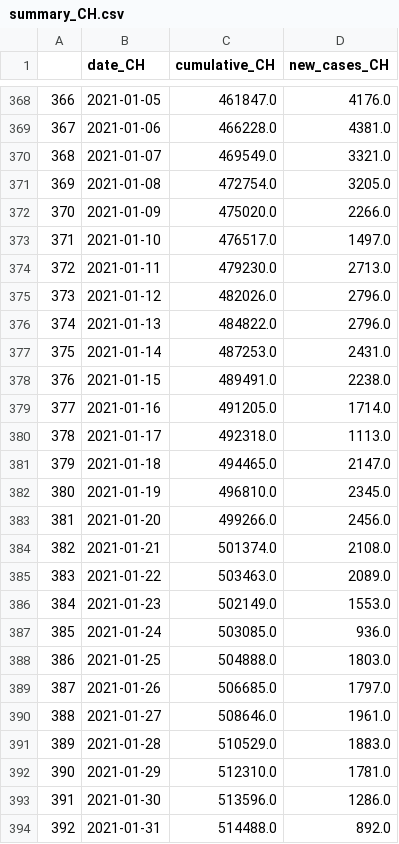
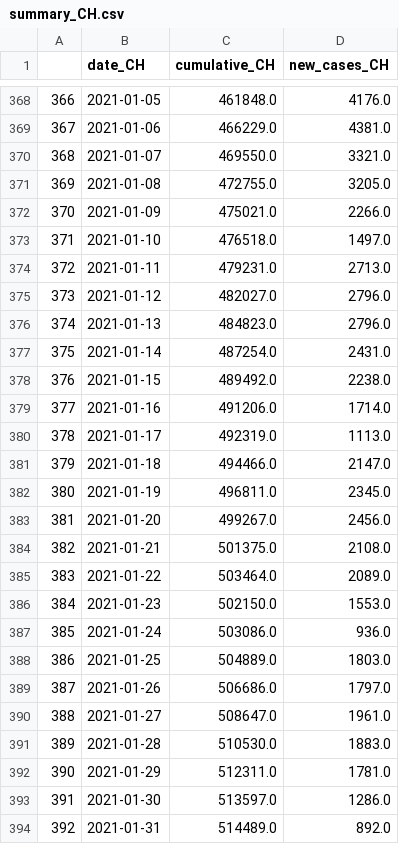
Before and after one commit to esolodko/p1_pub, a CSV file: xlsx_data/summary_CH.csv, drawn as a sheet; only a part is shown, gaps mark what is left out; the diff covers the shown part only.

```diff
--- a/xlsx_data/summary_CH.csv
+++ b/xlsx_data/summary_CH.csv
@@ -368,27 +368,27 @@
-366,2021-01-05,461847.0,4176.0
-367,2021-01-06,466228.0,4381.0
-368,2021-01-07,469549.0,3321.0
-369,2021-01-08,472754.0,3205.0
-370,2021-01-09,475020.0,2266.0
-371,2021-01-10,476517.0,1497.0
-372,2021-01-11,479230.0,2713.0
-373,2021-01-12,482026.0,2796.0
-374,2021-01-13,484822.0,2796.0
-375,2021-01-14,487253.0,2431.0
-376,2021-01-15,489491.0,2238.0
-377,2021-01-16,491205.0,1714.0
-378,2021-01-17,492318.0,1113.0
-379,2021-01-18,494465.0,2147.0
-380,2021-01-19,496810.0,2345.0
-381,2021-01-20,499266.0,2456.0
-382,2021-01-21,501374.0,2108.0
-383,2021-01-22,503463.0,2089.0
-384,2021-01-23,502149.0,1553.0
-385,2021-01-24,503085.0,936.0
-386,2021-01-25,504888.0,1803.0
-387,2021-01-26,506685.0,1797.0
-388,2021-01-27,508646.0,1961.0
-389,2021-01-28,510529.0,1883.0
-390,2021-01-29,512310.0,1781.0
-391,2021-01-30,513596.0,1286.0
-392,2021-01-31,514488.0,892.0
+366,2021-01-05,461848.0,4176.0
+367,2021-01-06,466229.0,4381.0
+368,2021-01-07,469550.0,3321.0
+369,2021-01-08,472755.0,3205.0
+370,2021-01-09,475021.0,2266.0
+371,2021-01-10,476518.0,1497.0
+372,2021-01-11,479231.0,2713.0
+373,2021-01-12,482027.0,2796.0
+374,2021-01-13,484823.0,2796.0
+375,2021-01-14,487254.0,2431.0
+376,2021-01-15,489492.0,2238.0
+377,2021-01-16,491206.0,1714.0
+378,2021-01-17,492319.0,1113.0
+379,2021-01-18,494466.0,2147.0
+380,2021-01-19,496811.0,2345.0
+381,2021-01-20,499267.0,2456.0
+382,2021-01-21,501375.0,2108.0
+383,2021-01-22,503464.0,2089.0
+384,2021-01-23,502150.0,1553.0
+385,2021-01-24,503086.0,936.0
+386,2021-01-25,504889.0,1803.0
+387,2021-01-26,506686.0,1797.0
+388,2021-01-27,508647.0,1961.0
+389,2021-01-28,510530.0,1883.0
+390,2021-01-29,512311.0,1781.0
+391,2021-01-30,513597.0,1286.0
+392,2021-01-31,514489.0,892.0
```
Also changed, not shown: 1 added row and 146 edited cells elsewhere in this file.
